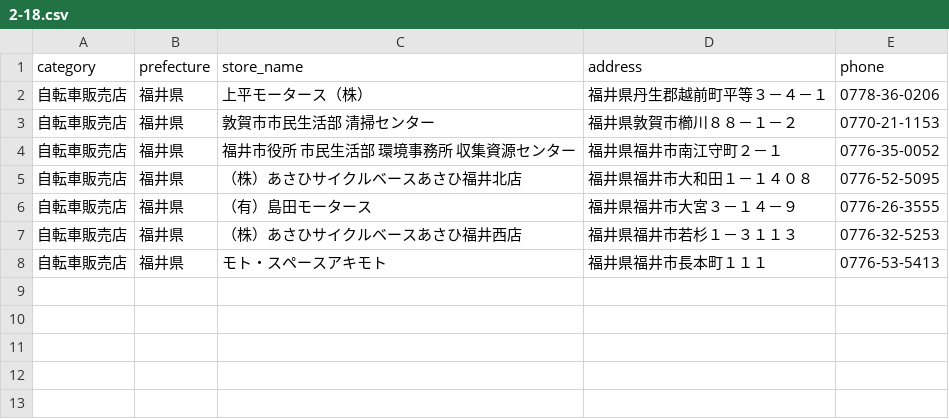
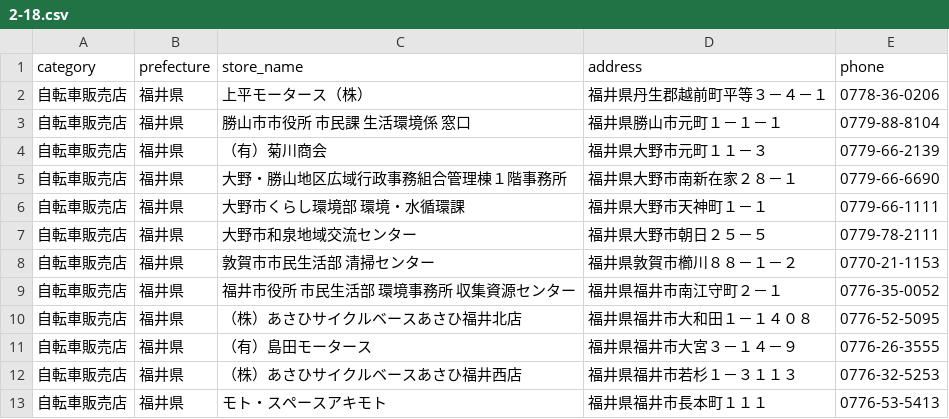
Before and after one commit to TakashiSasaki/recycle.moukaeritai.work, a CSV file: docs/data/2-18.csv, drawn as a sheet.

```diff
--- a/docs/data/2-18.csv
+++ b/docs/data/2-18.csv
@@ -2,2 +2,7 @@ category,prefecture,store_name,address,phone
 自転車販売店,福井県,上平モータース（株）,福井県丹生郡越前町平等３－４－１,0778-36-0206
+自転車販売店,福井県,勝山市市役所　市民課　生活環境係　窓口,福井県勝山市元町１－１－１,0779-88-8104
+自転車販売店,福井県,（有）菊川商会,福井県大野市元町１１－３,0779-66-2139
+自転車販売店,福井県,大野・勝山地区広域行政事務組合管理棟１階事務所,福井県大野市南新在家２８－１,0779-66-6690
+自転車販売店,福井県,大野市くらし環境部　環境・水循環課,福井県大野市天神町１－１,0779-66-1111
+自転車販売店,福井県,大野市和泉地域交流センター,福井県大野市朝日２５－５,0779-78-2111
 自転車販売店,福井県,敦賀市市民生活部　清掃センター,福井県敦賀市櫛川８８－１－２,0770-21-1153
```
Also changed, not shown: 1 other file.
